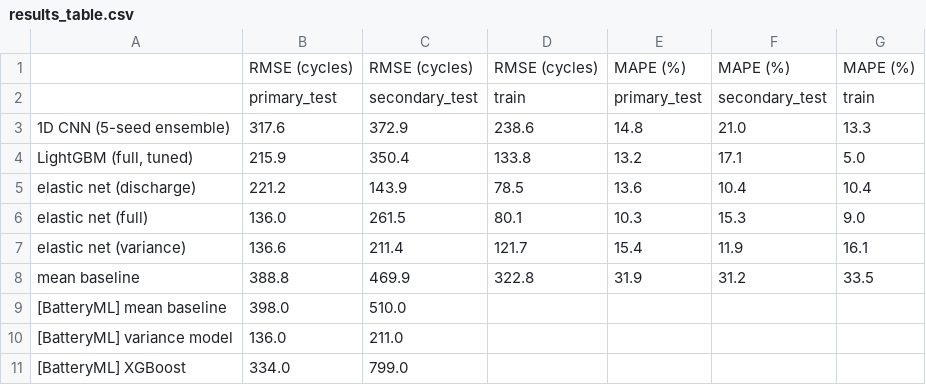
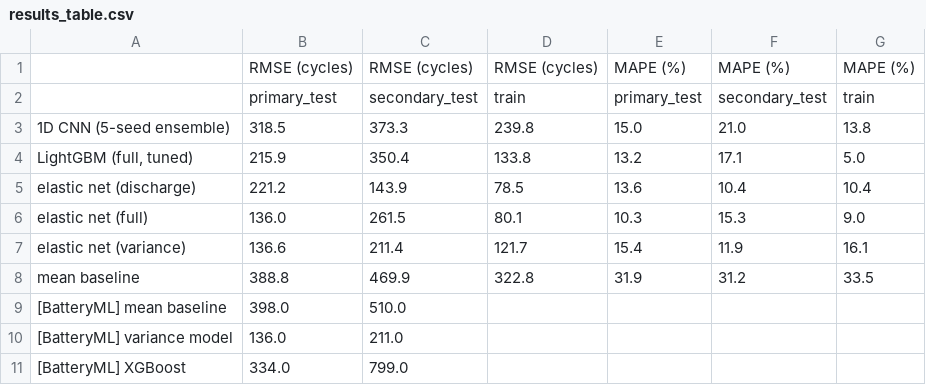
Before and after one commit to ManasKoti/battery-rul, a CSV file: reports/results_table.csv, drawn as a sheet.

```diff
--- a/reports/results_table.csv
+++ b/reports/results_table.csv
@@ -2,3 +2,3 @@
 ,primary_test,secondary_test,train,primary_test,secondary_test,train
-1D CNN (5-seed ensemble),317.6,372.9,238.6,14.8,21.0,13.3
+1D CNN (5-seed ensemble),318.5,373.3,239.8,15.0,21.0,13.8
 "LightGBM (full, tuned)",215.9,350.4,133.8,13.2,17.1,5.0
```
Also changed, not shown: 30 other files.
